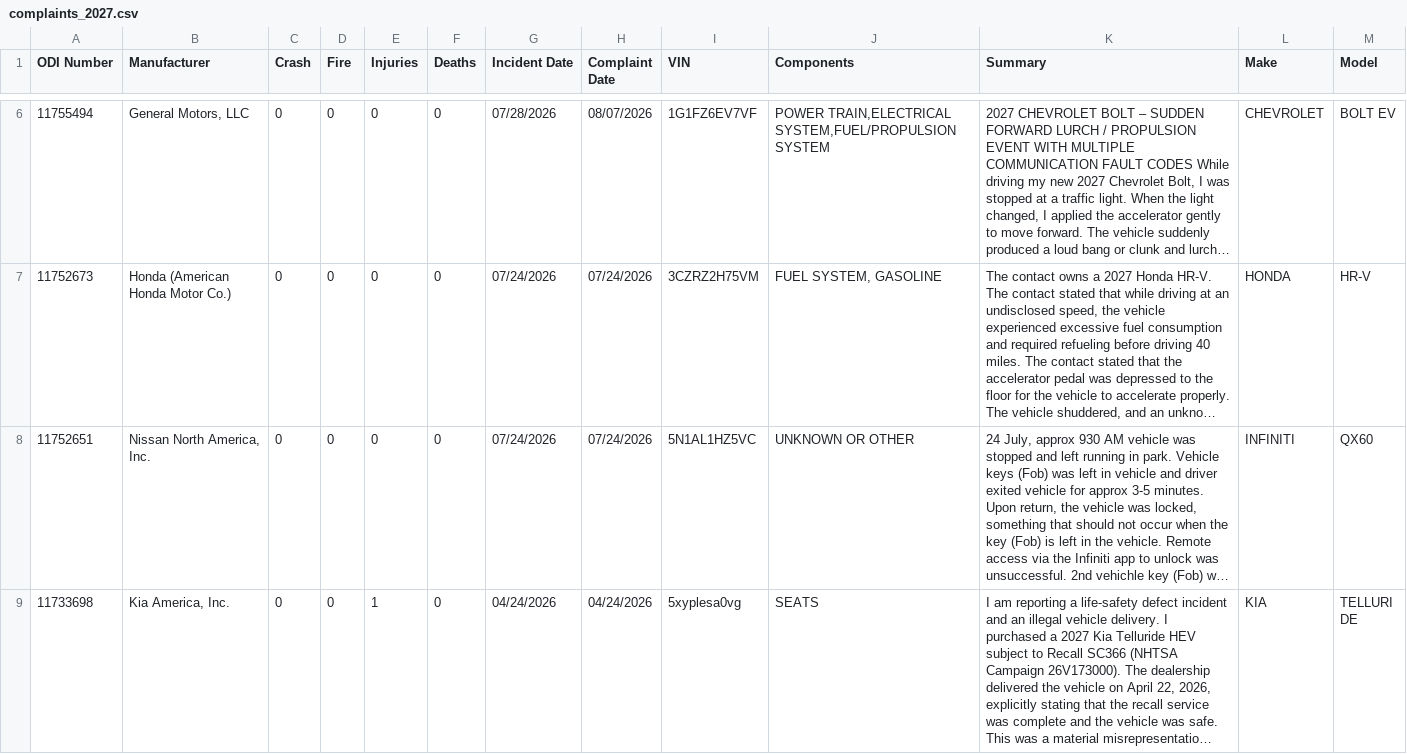
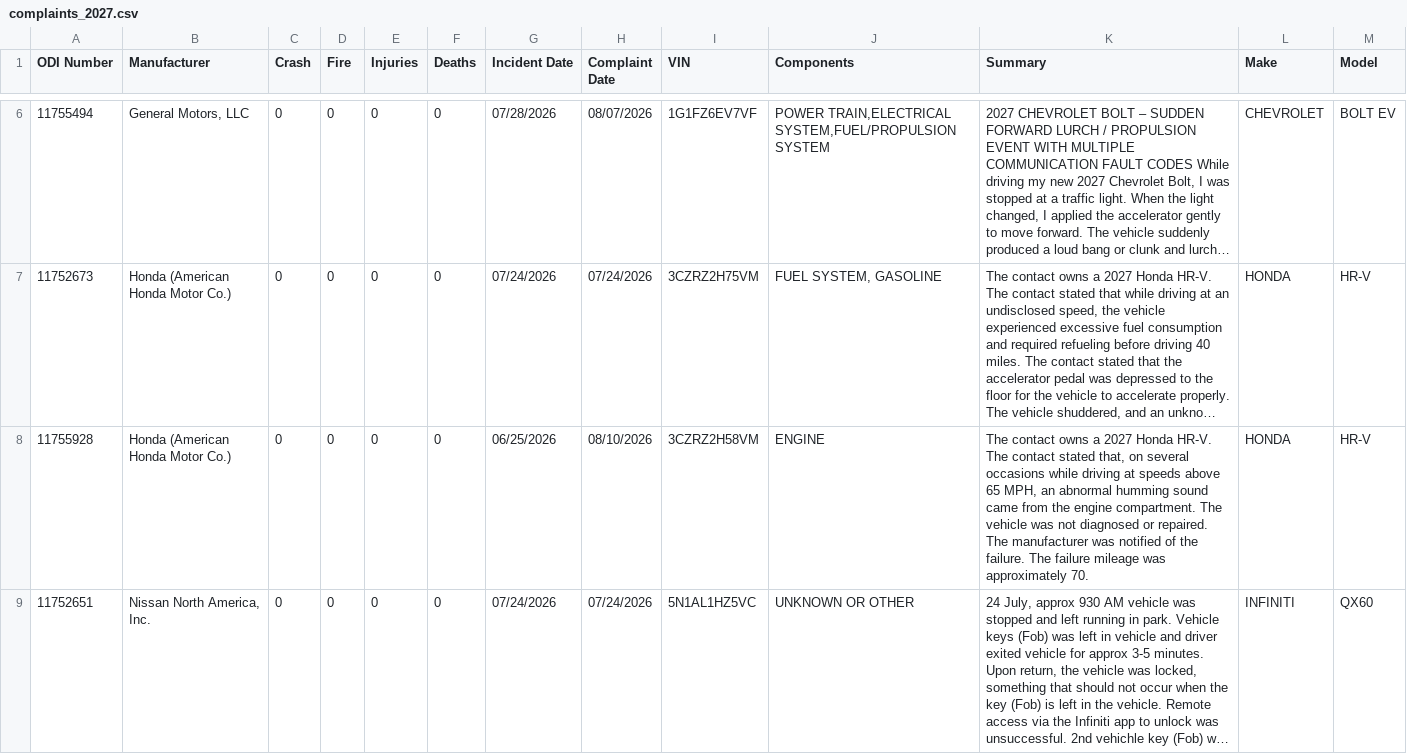
Before and after one commit to flotwig/nhtsa-data, a CSV file: complaints/complaints_2027.csv, drawn as a sheet; only a part is shown, gaps mark what is left out; the shorter side is filled out with more unchanged rows; long unchanged cells end in …; the diff covers the shown part only; the diff names each change by its address in the sheet, - before the commit and + after, or states it on an @@ line.

```diff
--- a/complaints/complaints_2027.csv
+++ b/complaints/complaints_2027.csv
+row 8: 11755928 | Honda (American Honda Motor Co.) | 0 | 0 | 0 | 0 | 06/25/2026 | 08/10/2026 | 3CZRZ2H58VM | ENGINE | The contact owns a 2027 Honda HR-V. The contact stated that, on several occasions while driving at speeds above 65 MPH, an abnormal humming sound came from the engine compartment. The vehicle was not diagnosed or repaired. The manufacturer was notified of the failure. The failure mileage was approximately 70. | HONDA | HR-V
```
Also changed, not shown: 1 added row elsewhere in this file, 7 other files.
